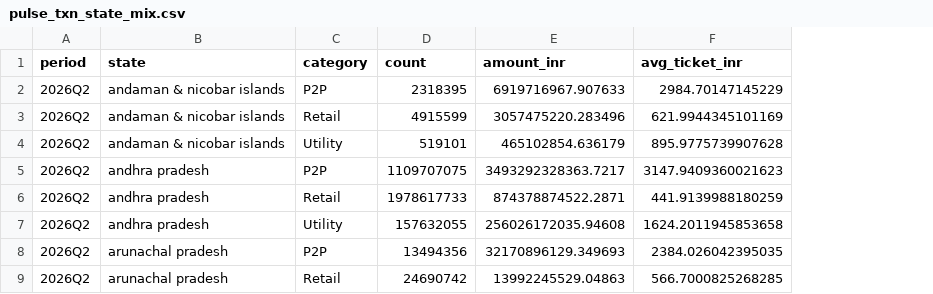
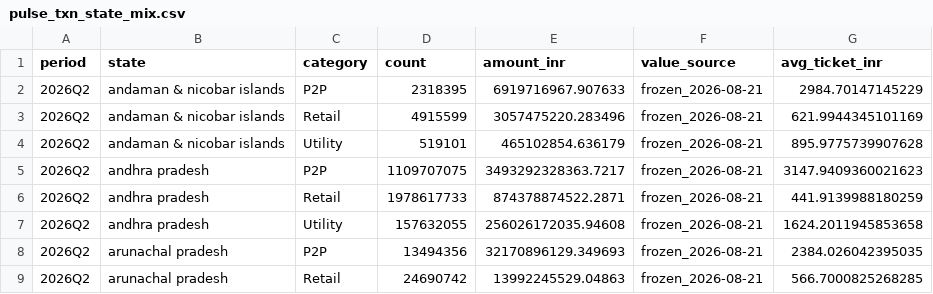
Before and after one commit to DogInfantry/india-fs-pulse, a CSV file: data-pipeline/data/processed/pulse_txn_state_mix.csv, drawn as a sheet; only a part is shown; the diff names each change by its address in the sheet, - before the commit and + after, or states it on an @@ line.

```diff
--- a/data-pipeline/data/processed/pulse_txn_state_mix.csv
+++ b/data-pipeline/data/processed/pulse_txn_state_mix.csv
+column F (value_source), rows 2-9: all frozen_2026-08-21
```
Also changed, not shown: data-pipeline/data/processed/amfi_fund_houses.csv, data-pipeline/data/processed/bank_prices.csv, 39 other files.
